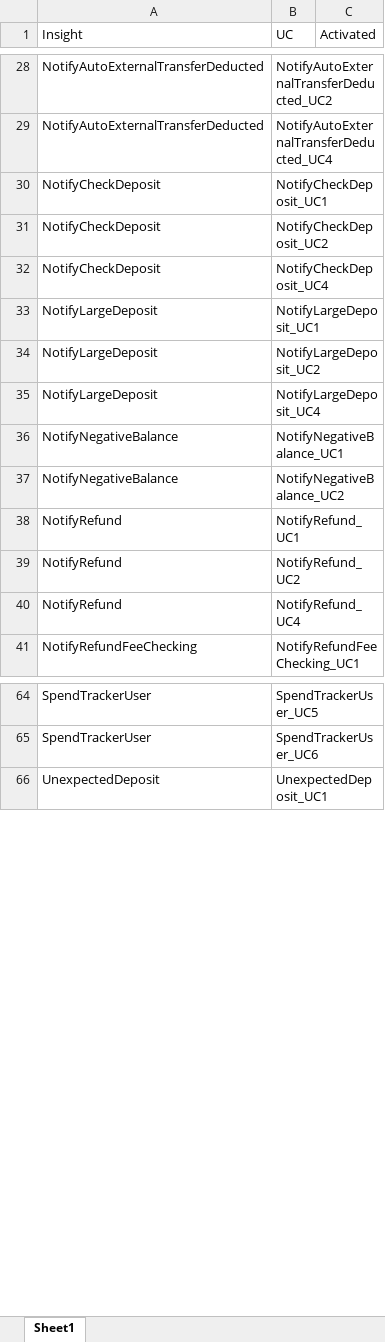
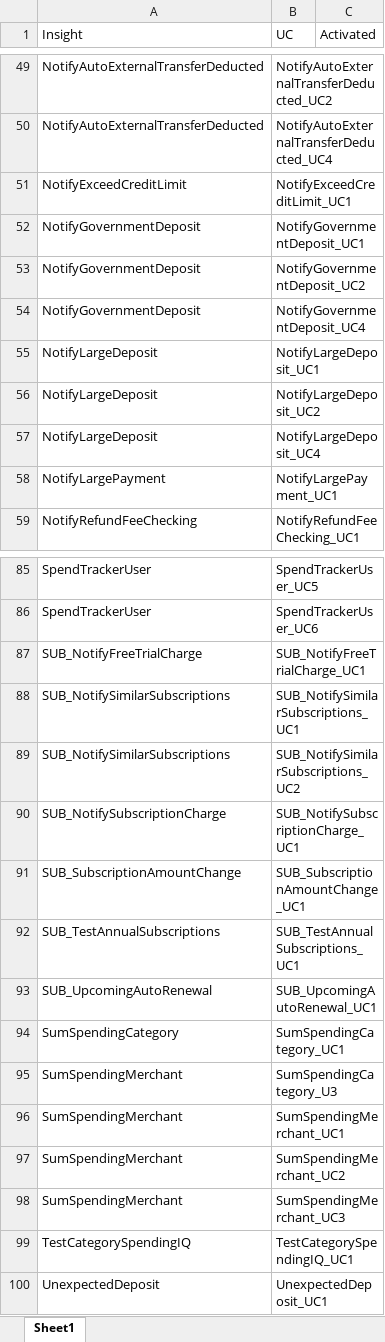
Before and after one commit to lfkiko/ImpApp, an Excel workbook: Scripts/Source/sEditorVisible/input_insights.xlsm, sheet Sheet1, drawn as a sheet; only a part is shown, gaps mark what is left out; values as stored, in another font and other column widths than the file's, no borders; charts and pictures not drawn; removed rows and columns are numbered as before the commit, all else as after; the diff covers the shown part only; the diff names each change by its address in the sheet, - before the commit and + after, or states it on an @@ line.

Commit message:
S-00006 - __pycache__ build cleanUP.py dist howToExcute.txt main.kv main.py main.spec replayScript.json Scripts venv Fixed SSubCategoryGroups. __pycache__ build cleanUP.py dist howToExcute.txt main.kv main.py main.spec replayScript.json Scripts venv Fixed sEditorVisible. __pycache__ build cleanUP.py dist howToExcute.txt main.kv main.py main.spec replayScript.json Scripts venv Added API request section.

```diff
--- a/Scripts/Source/sEditorVisible/input_insights.xlsm (sheet Sheet1)
+++ b/Scripts/Source/sEditorVisible/input_insights.xlsm (sheet Sheet1)
-row 30: NotifyCheckDeposit | NotifyCheckDeposit_UC1
-row 31: NotifyCheckDeposit | NotifyCheckDeposit_UC2
-row 32: NotifyCheckDeposit | NotifyCheckDeposit_UC4
+row 51: NotifyExceedCreditLimit | NotifyExceedCreditLimit_UC1
+row 52: NotifyGovernmentDeposit | NotifyGovernmentDeposit_UC1
+row 53: NotifyGovernmentDeposit | NotifyGovernmentDeposit_UC2
+row 54: NotifyGovernmentDeposit | NotifyGovernmentDeposit_UC4
-row 36: NotifyNegativeBalance | NotifyNegativeBalance_UC1
-row 37: NotifyNegativeBalance | NotifyNegativeBalance_UC2
-row 38: NotifyRefund | NotifyRefund_UC1
-row 39: NotifyRefund | NotifyRefund_UC2
-row 40: NotifyRefund | NotifyRefund_UC4
+row 58: NotifyLargePayment | NotifyLargePayment_UC1
+row 87: SUB_NotifyFreeTrialCharge | SUB_NotifyFreeTrialCharge_UC1
+row 88: SUB_NotifySimilarSubscriptions | SUB_NotifySimilarSubscriptions_UC1
+row 89: SUB_NotifySimilarSubscriptions | SUB_NotifySimilarSubscriptions_UC2
+row 90: SUB_NotifySubscriptionCharge | SUB_NotifySubscriptionCharge_UC1
+row 91: SUB_SubscriptionAmountChange | SUB_SubscriptionAmountChange_UC1
+row 92: SUB_TestAnnualSubscriptions | SUB_TestAnnualSubscriptions_UC1
+row 93: SUB_UpcomingAutoRenewal | SUB_UpcomingAutoRenewal_UC1
+row 94: SumSpendingCategory | SumSpendingCategory_UC1
+row 95: SumSpendingMerchant | SumSpendingCategory_U3
+row 96: SumSpendingMerchant | SumSpendingMerchant_UC1
+row 97: SumSpendingMerchant | SumSpendingMerchant_UC2
+row 98: SumSpendingMerchant | SumSpendingMerchant_UC3
+row 99: TestCategorySpendingIQ | TestCategorySpendingIQ_UC1
```
Also changed, not shown: 40 added rows and 16 removed rows elsewhere in this sheet, charts or pictures, Scripts/Source/categoryGroups/CategoryGroupsInput.xlsm, Scripts/Source/demoData/dempData.xlsm, 17 other files.
